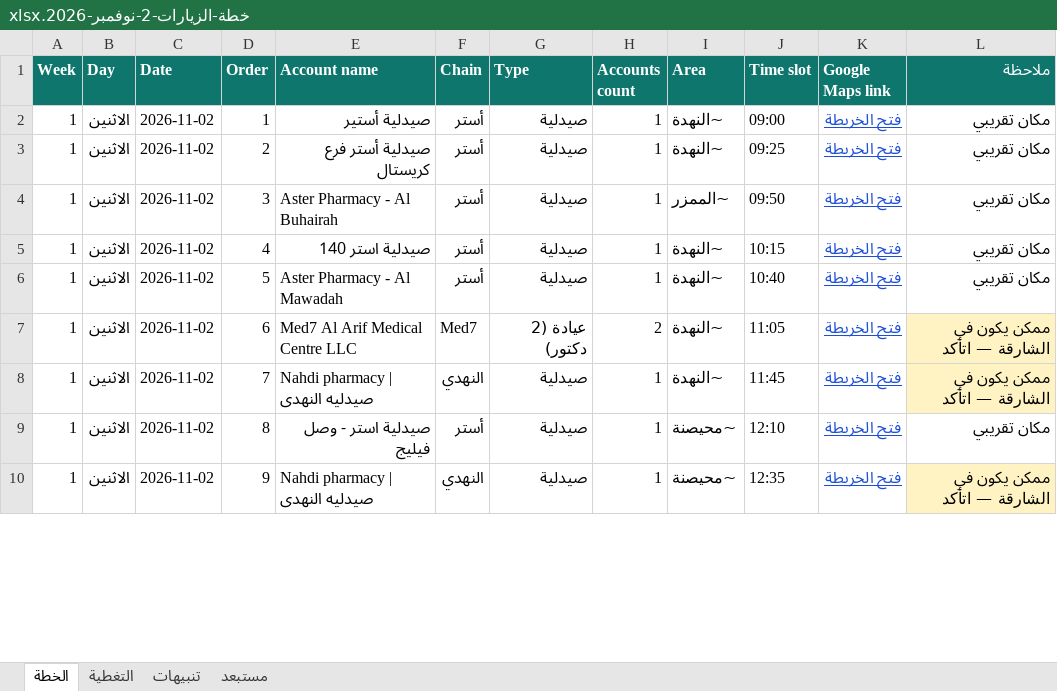
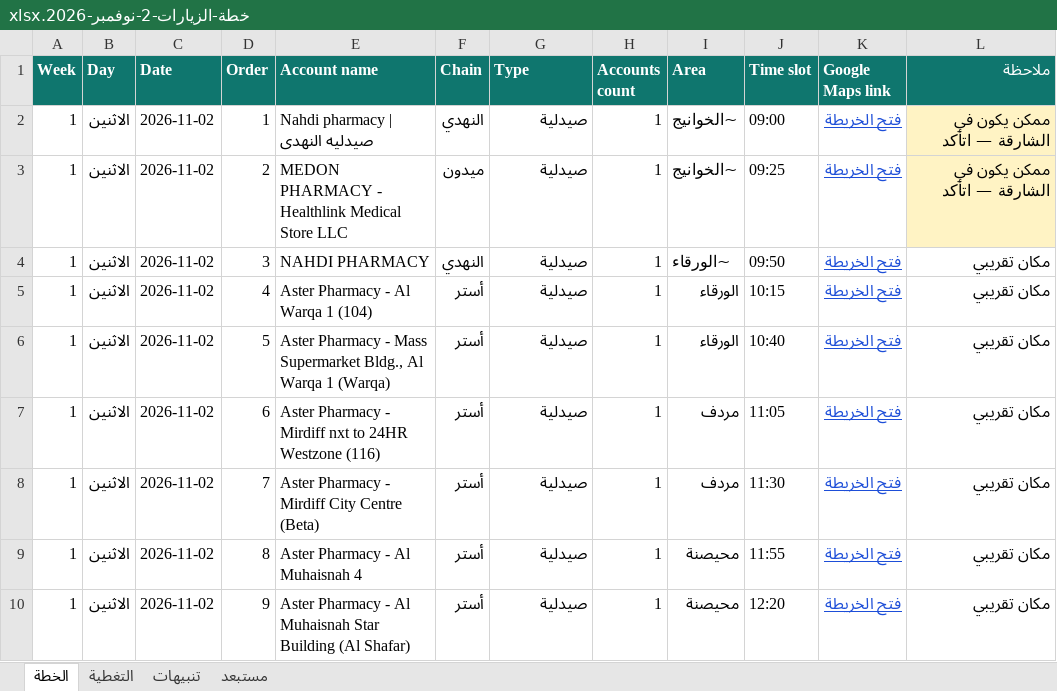
Before and after one commit to momoelmasry44-cpu/awesome-freellm-apis, an Excel workbook: plans/خطة-الزيارات-2-نوفمبر-2026.xlsx, sheet الخطة, drawn as a sheet; only a part is shown; values as stored, in another font and other column widths than the file's, no borders; the diff covers the shown part only; the diff names each change by its address in the sheet, - before the commit and + after, or states it on an @@ line.

```diff
--- a/plans/خطة-الزيارات-2-نوفمبر-2026.xlsx (sheet الخطة)
+++ b/plans/خطة-الزيارات-2-نوفمبر-2026.xlsx (sheet الخطة)
-E2 (Account name): صيدلية أستير
+E2 (Account name): Nahdi pharmacy | صيدليه النهدى
-F2 (Chain): أستر
+F2 (Chain): النهدي
-I2:I3 (Area): ~النهدة
+I2:I3 (Area): ~الخوانيج
-L2:L3 (ملاحظة): مكان تقريبي
+L2:L3 (ملاحظة): ممكن يكون في الشارقة — اتأكد
-L2:L3 fill: none
+L2:L3 fill: #FFF3C4
-E3 (Account name): صيدلية أستر فرع كريستال
+E3 (Account name): MEDON PHARMACY - Healthlink Medical Store LLC
-F3 (Chain): أستر
+F3 (Chain): ميدون
-E4 (Account name): Aster Pharmacy - Al Buhairah
+E4 (Account name): NAHDI PHARMACY
-F4 (Chain): أستر
+F4 (Chain): النهدي
-I4 (Area): ~الممزر
+I4 (Area): ~الورقاء
-E5 (Account name): صيدلية استر 140
+E5 (Account name): Aster Pharmacy - Al Warqa 1 (104)
-I5:I6 (Area): ~النهدة
+I5:I6 (Area): الورقاء
-E6 (Account name): Aster Pharmacy - Al Mawadah
+E6 (Account name): Aster Pharmacy - Mass Supermarket Bldg., Al Warqa 1 (Warqa)
-E7 (Account name): Med7 Al Arif Medical Centre LLC
+E7 (Account name): Aster Pharmacy - Mirdiff nxt to 24HR Westzone (116)
-F7 (Chain): Med7
+F7 (Chain): أستر
-G7 (Type): عيادة (2 دكتور)
+G7 (Type): صيدلية
-H7 (Accounts count): 2
+H7 (Accounts count): 1
-I7:I8 (Area): ~النهدة
+I7:I8 (Area): مردف
-L7:L8 (ملاحظة): ممكن يكون في الشارقة — اتأكد
+L7:L8 (ملاحظة): مكان تقريبي
-L7:L8 fill: #FFF3C4
+L7:L8 fill: none
-E8 (Account name): Nahdi pharmacy | صيدليه النهدى
+E8 (Account name): Aster Pharmacy - Mirdiff City Centre (Beta)
-F8 (Chain): النهدي
+F8 (Chain): أستر
-J8 (Time slot): 11:45
+J8 (Time slot): 11:30
-E9 (Account name): صيدلية استر - وصل فيليج
+E9 (Account name): Aster Pharmacy - Al Muhaisnah 4
-I9:I10 (Area): ~محيصنة
+I9:I10 (Area): محيصنة
-J9 (Time slot): 12:10
+J9 (Time slot): 11:55
-E10 (Account name): Nahdi pharmacy | صيدليه النهدى
+E10 (Account name): Aster Pharmacy - Al Muhaisnah Star Building (Al Shafar)
-F10 (Chain): النهدي
+F10 (Chain): أستر
-J10 (Time slot): 12:35
+J10 (Time slot): 12:20
-L10 (ملاحظة): ممكن يكون في الشارقة — اتأكد
+L10 (ملاحظة): مكان تقريبي
-L10 fill: #FFF3C4
+L10 fill: none
```
Also changed, not shown: 1 added row, 1 removed row, 331 edited cells and cell formats elsewhere in this sheet, sheet التغطية, sheet تنبيهات, 7 other files.
